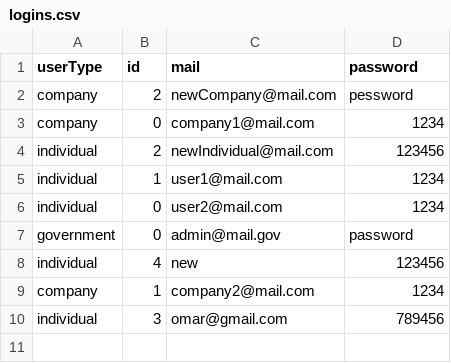
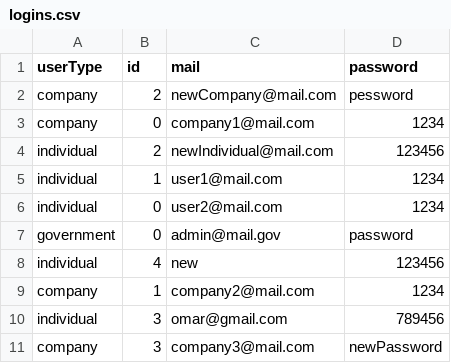
Before and after one commit to CyrilGomes/AirWatch, a CSV file: Dataset/Local/logins.csv, drawn as a sheet.

```diff
--- a/Dataset/Local/logins.csv
+++ b/Dataset/Local/logins.csv
@@ -10 +10,2 @@ company;1;company2@mail.com;1234
 individual;3;omar@gmail.com;789456
+company;3;company3@mail.com;newPassword
```
Also changed, not shown: 10 other files.
